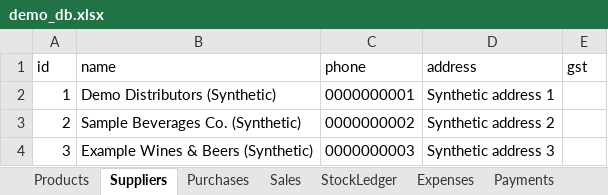
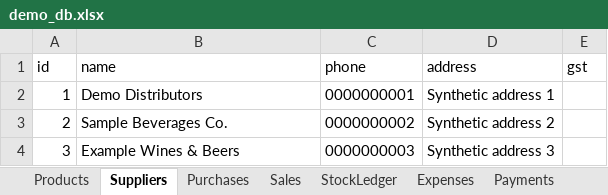
Before and after one commit to ashashree2000/selfsense, an Excel workbook: app/data/demo_db.xlsx, sheet Suppliers, drawn as a sheet; values as stored, in another font and other column widths than the file's, no borders; the diff names each change by its address in the sheet, - before the commit and + after, or states it on an @@ line.

```diff
--- a/app/data/demo_db.xlsx (sheet Suppliers)
+++ b/app/data/demo_db.xlsx (sheet Suppliers)
-B2 (name): Demo Distributors (Synthetic)
+B2 (name): Demo Distributors
-B3 (name): Sample Beverages Co. (Synthetic)
+B3 (name): Sample Beverages Co.
-B4 (name): Example Wines & Beers (Synthetic)
+B4 (name): Example Wines & Beers
```
Also changed, not shown: sheet StockLedger, sheet Sales, sheet Purchases, sheet Payments, sheet Counters, sheet Products, 2 more sheets, 14 other files.
